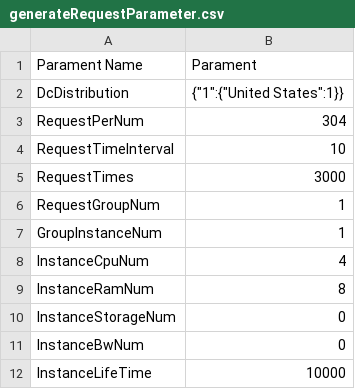
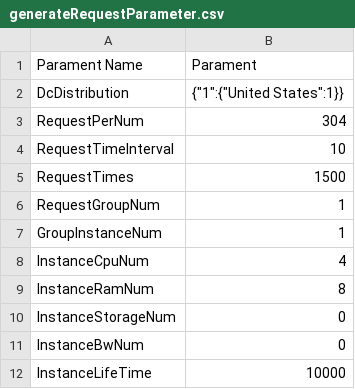
Before and after one commit to slipegg/LGDCloudSim, a CSV file: src/main/resources/example/SRRequest/BasicTest/generateRequestParameter.csv, drawn as a sheet.

Commit message:
feat: move distribute SRRequest function from srCoordinator to SRFilter

```diff
--- a/src/main/resources/example/SRRequest/BasicTest/generateRequestParameter.csv
+++ b/src/main/resources/example/SRRequest/BasicTest/generateRequestParameter.csv
@@ -4,3 +4,3 @@ RequestPerNum,304
 RequestTimeInterval,10
-RequestTimes,3000
+RequestTimes,1500
 RequestGroupNum,1
```
Also changed, not shown: 8 other files.
